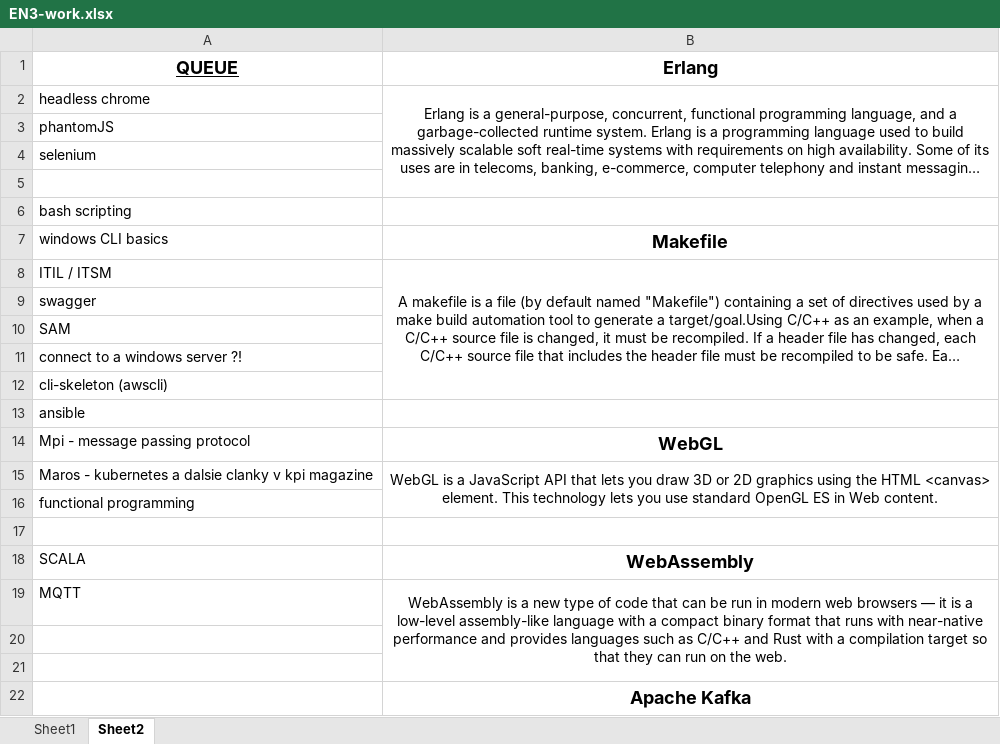
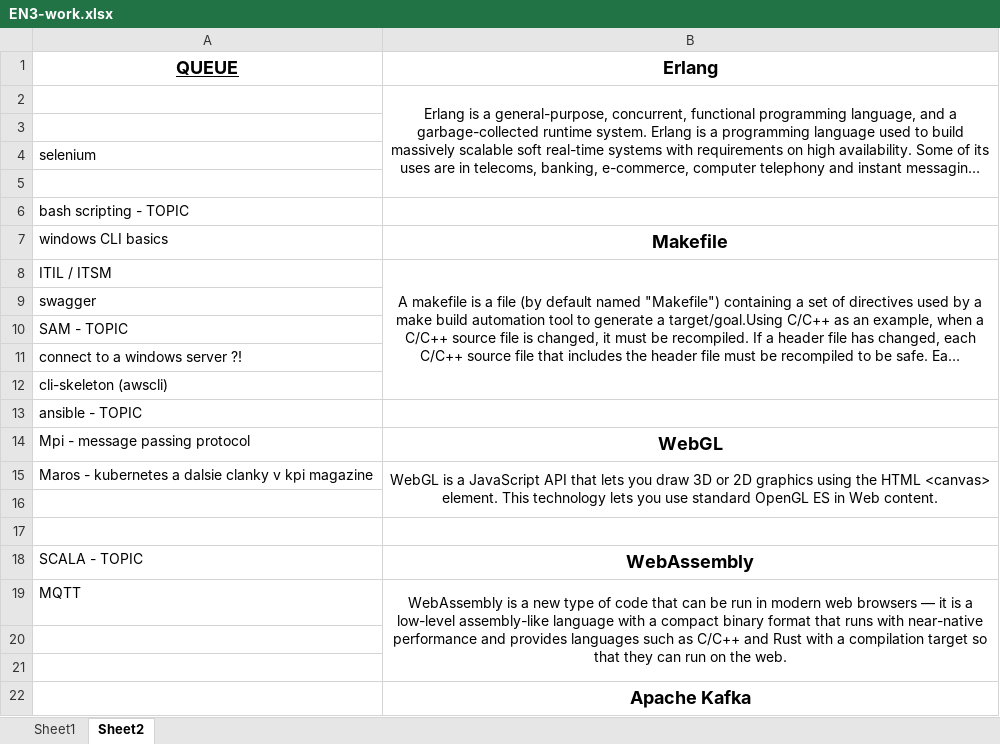
Before and after one commit to T1bzt/docs, an Excel workbook: 04-English/EN3-work.xlsx, sheet Sheet2, drawn as a sheet; only a part is shown; long unchanged cells end in …; values as stored, in another font and other column widths than the file's, no borders; removed rows and columns are numbered as before the commit, all else as after; the diff covers the shown part only; the diff names each change by its address in the sheet, - before the commit and + after, or states it on an @@ line.

Commit message:
tech wiki updated

```diff
--- a/04-English/EN3-work.xlsx (sheet Sheet2)
+++ b/04-English/EN3-work.xlsx (sheet Sheet2)
-A2 (QUEUE): headless chrome
+A2 (QUEUE): (empty)
-A3 (QUEUE): phantomJS
+A3 (QUEUE): (empty)
-A6 (QUEUE): bash scripting
+A6 (QUEUE): bash scripting - TOPIC
-A10 (QUEUE): SAM
+A10 (QUEUE): SAM - TOPIC
-A13 (QUEUE): ansible
+A13 (QUEUE): ansible - TOPIC
-B15:B16 merged
+B15:B16 merged
-row 16: functional programming
+row 17: (empty)
-A18 (QUEUE): SCALA
+A18 (QUEUE): SCALA - TOPIC
```
Also changed, not shown: 16 added rows and merged cells elsewhere in this sheet, sheet Sheet1.
